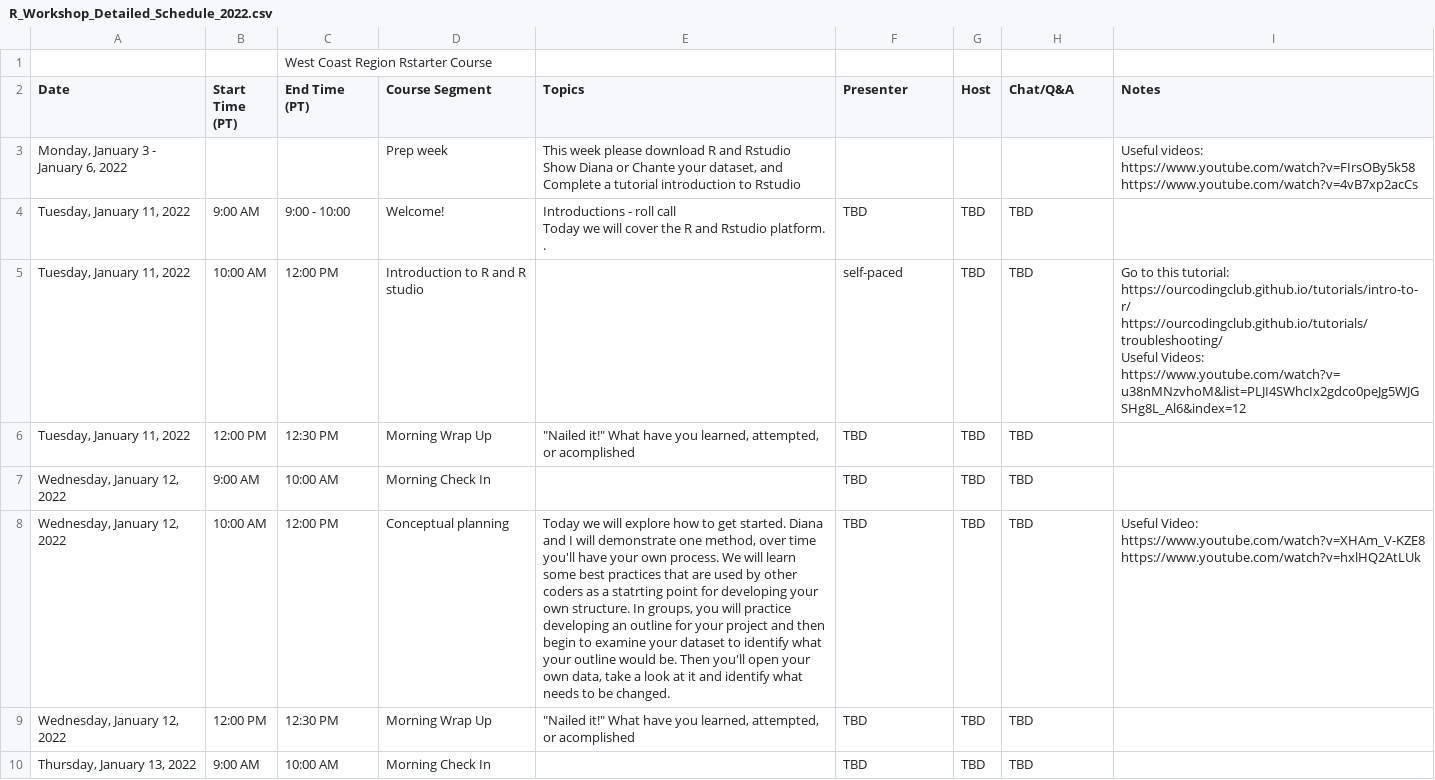
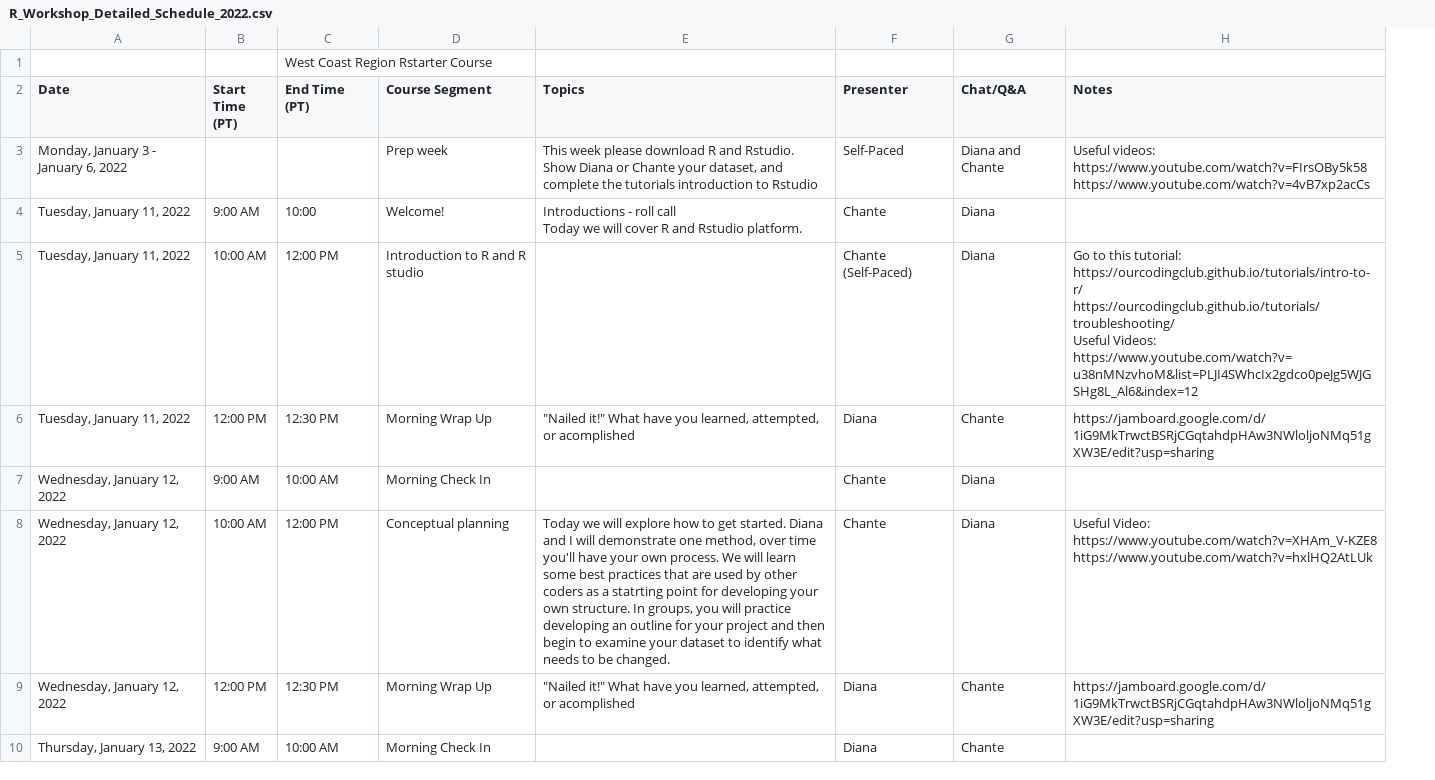
Before and after one commit to ChanteDDavis-NOAA/WCR_RStarterPack, a CSV file: R_Workshop_Detailed_Schedule_2022.csv, drawn as a sheet; only a part is shown; removed rows and columns are numbered as before the commit, all else as after; ↵ is a line break in a cell; the diff covers the shown part only; the diff names each change by its address in the sheet, - before the commit and + after, or states it on an @@ line.

Commit message:
edits to links

```diff
--- a/R_Workshop_Detailed_Schedule_2022.csv
+++ b/R_Workshop_Detailed_Schedule_2022.csv
-column G (Host), rows 4-10: all TBD
-E3 (Topics): …R and Rstudio ↵ Show Diana or Chante your dataset, and ↵ Complete a tutorial introduction to…
+E3 (Topics): …R and Rstudio. ↵ Show Diana or Chante your dataset, and ↵ complete the tutorials introduction to…
-F3 (Presenter): (empty)
+F3 (Presenter): Self-Paced
-G3 (Chat/Q&A): (empty)
+G3 (Chat/Q&A): Diana and Chante
-C4 (End Time (PT)): 9:00 - 10:00
+C4 (End Time (PT)): 10:00
-E4 (Topics): …will cover the R and Rstudio platform. .
+E4 (Topics): …will cover R and Rstudio platform.
-F4 (Presenter): TBD
+F4 (Presenter): Chante
-G4:G5 (Chat/Q&A): TBD
+G4:G5 (Chat/Q&A): Diana
-F5 (Presenter): self-paced
+F5 (Presenter): Chante (Self-Paced)
-F6 (Presenter): TBD
+F6 (Presenter): Diana
-G6 (Chat/Q&A): TBD
+G6 (Chat/Q&A): Chante
-H6 (Notes): (empty)
+H6 (Notes): https://jamboard.google.com/d/1iG9MkTrwctBSRjCGqtahdpHAw3NWloljoNMq51gXW3E/edit?usp=sharing
-F7:F8 (Presenter): TBD
+F7:F8 (Presenter): Chante
-G7:G8 (Chat/Q&A): TBD
+G7:G8 (Chat/Q&A): Diana
-E8 (Topics): …identify what your outline would be. Then you'll open your own data, take a look at it and identify what needs to…
+E8 (Topics): …identify what needs to…
-F9:F10 (Presenter): TBD
+F9:F10 (Presenter): Diana
-G9:G10 (Chat/Q&A): TBD
+G9:G10 (Chat/Q&A): Chante
-H9 (Notes): (empty)
+H9 (Notes): https://jamboard.google.com/d/1iG9MkTrwctBSRjCGqtahdpHAw3NWloljoNMq51gXW3E/edit?usp=sharing
```
Also changed, not shown: 26 edited cells elsewhere in this file, R Workshop Video Links 2022.csv, 4 other files.
